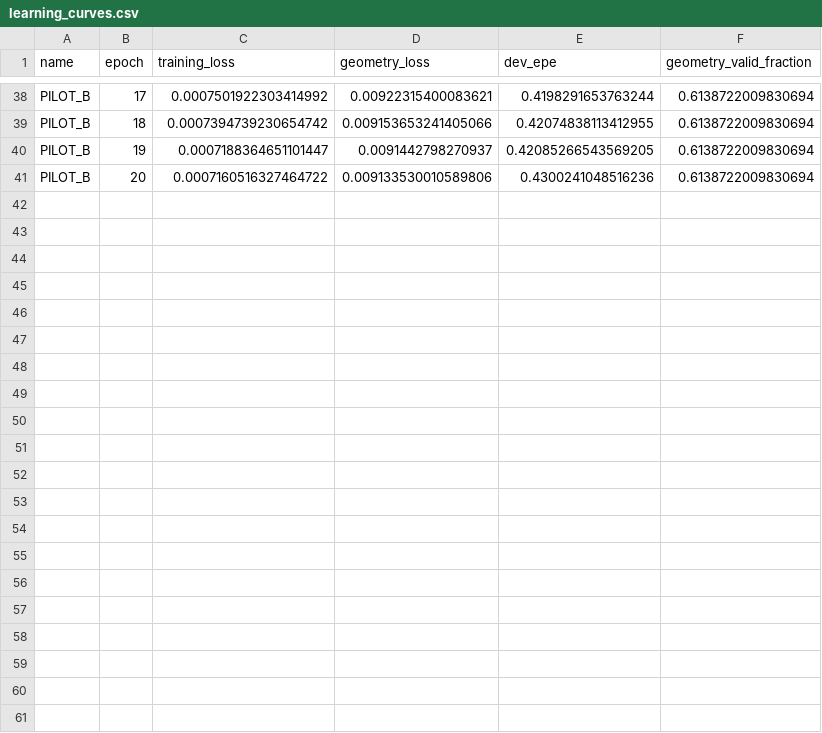
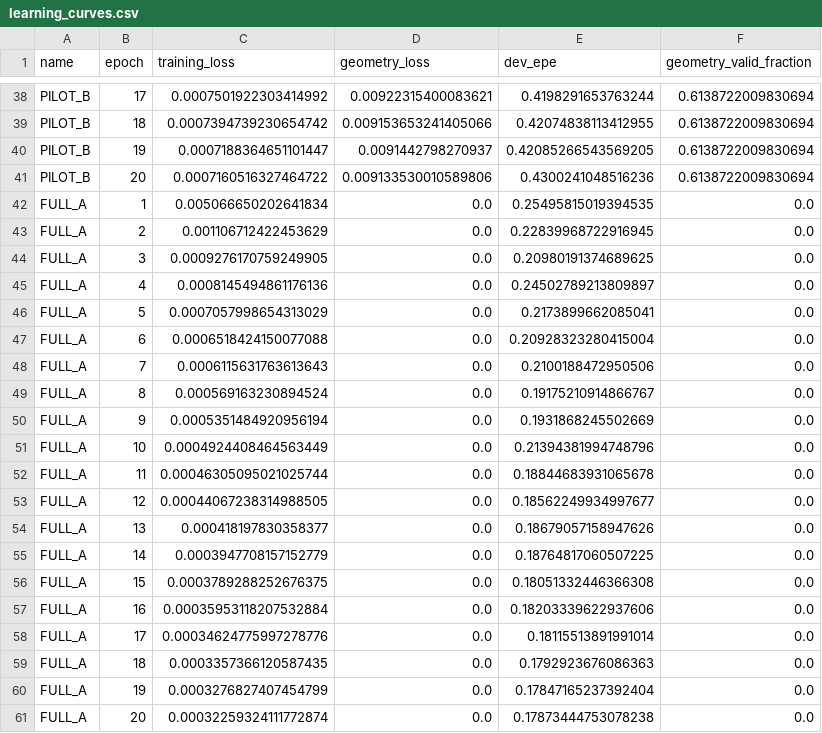
Before and after one commit to reingorcement/SpeedChallenge_nuScenes, a CSV file: methods/purevision-flow/PureVision_V5/docs/next_results/fusion_geometry/20261104_0025_s23_geometry/reports/learning_curves.csv, drawn as a sheet; only a part is shown, gaps mark what is left out; the diff names each change by its address in the sheet, - before the commit and + after, or states it on an @@ line.

```diff
--- a/methods/purevision-flow/PureVision_V5/docs/next_results/fusion_geometry/20261104_0025_s23_geometry/reports/learning_curves.csv
+++ b/methods/purevision-flow/PureVision_V5/docs/next_results/fusion_geometry/20261104_0025_s23_geometry/reports/learning_curves.csv
+row 42: FULL_A | 1 | 0.005066650202641834 | 0.0 | 0.25495815019394535 | 0.0
+row 43: FULL_A | 2 | 0.001106712422453629 | 0.0 | 0.22839968722916945 | 0.0
+row 44: FULL_A | 3 | 0.0009276170759249905 | 0.0 | 0.20980191374689625 | 0.0
+row 45: FULL_A | 4 | 0.0008145494861176136 | 0.0 | 0.24502789213809897 | 0.0
+row 46: FULL_A | 5 | 0.0007057998654313029 | 0.0 | 0.2173899662085041 | 0.0
+row 47: FULL_A | 6 | 0.0006518424150077088 | 0.0 | 0.20928323280415004 | 0.0
+row 48: FULL_A | 7 | 0.0006115631763613643 | 0.0 | 0.2100188472950506 | 0.0
+row 49: FULL_A | 8 | 0.000569163230894524 | 0.0 | 0.19175210914866767 | 0.0
+row 50: FULL_A | 9 | 0.0005351484920956194 | 0.0 | 0.1931868245502669 | 0.0
+row 51: FULL_A | 10 | 0.0004924408464563449 | 0.0 | 0.21394381994748796 | 0.0
+row 52: FULL_A | 11 | 0.00046305095021025744 | 0.0 | 0.18844683931065678 | 0.0
+row 53: FULL_A | 12 | 0.00044067238314988505 | 0.0 | 0.18562249934997677 | 0.0
+row 54: FULL_A | 13 | 0.000418197830358377 | 0.0 | 0.18679057158947626 | 0.0
+row 55: FULL_A | 14 | 0.0003947708157152779 | 0.0 | 0.18764817060507225 | 0.0
+row 56: FULL_A | 15 | 0.0003789288252676375 | 0.0 | 0.18051332446366308 | 0.0
+row 57: FULL_A | 16 | 0.00035953118207532884 | 0.0 | 0.18203339622937606 | 0.0
+row 58: FULL_A | 17 | 0.00034624775997278776 | 0.0 | 0.18115513891991014 | 0.0
+row 59: FULL_A | 18 | 0.0003357366120587435 | 0.0 | 0.1792923676086363 | 0.0
+row 60: FULL_A | 19 | 0.0003276827407454799 | 0.0 | 0.17847165237392404 | 0.0
+row 61: FULL_A | 20 | 0.00032259324111772874 | 0.0 | 0.17873444753078238 | 0.0
```
Also changed, not shown: methods/purevision-flow/PureVision_V5/docs/next_results/fusion_geometry/20261104_0025_s23_geometry/reports/axis_errors.csv, methods/purevision-flow/PureVision_V5/docs/next_results/fusion_geometry/20261104_0025_s23_geometry/reports/core_results.csv, 32 other files.
